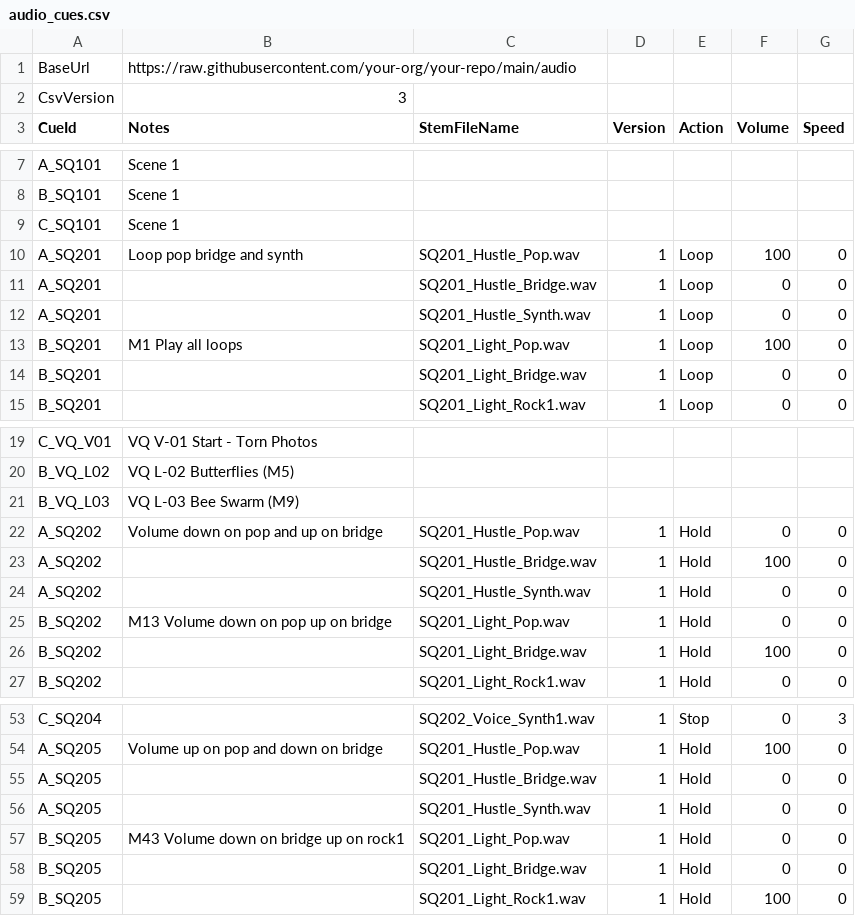
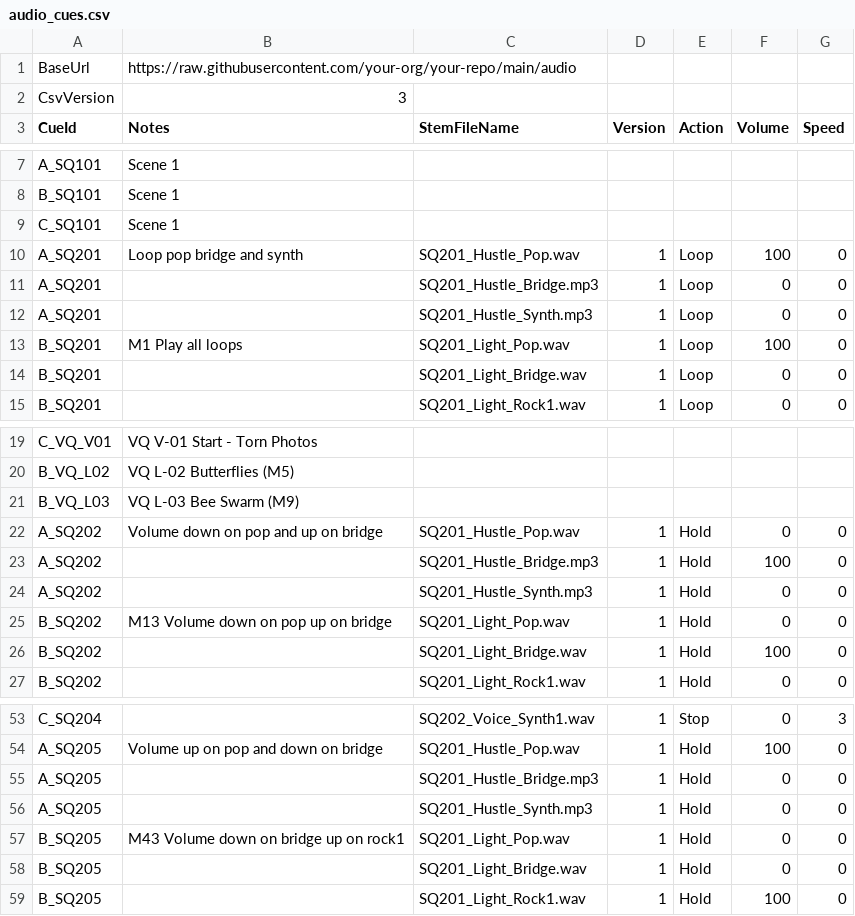
Before and after one commit to dlobser/opera-audio, a CSV file: audio_cues.csv, drawn as a sheet; only a part is shown, gaps mark what is left out.

Commit message:
changed .wav to .mp3

```diff
--- a/audio_cues.csv
+++ b/audio_cues.csv
@@ -10,4 +10,4 @@ C_SQ101,Scene 1,,,,,
 A_SQ201,Loop pop bridge and synth,SQ201_Hustle_Pop.wav,1,Loop,100,0
-A_SQ201,,SQ201_Hustle_Bridge.wav,1,Loop,0,0
-A_SQ201,,SQ201_Hustle_Synth.wav,1,Loop,0,0
+A_SQ201,,SQ201_Hustle_Bridge.mp3,1,Loop,0,0
+A_SQ201,,SQ201_Hustle_Synth.mp3,1,Loop,0,0
 B_SQ201,M1 Play all loops,SQ201_Light_Pop.wav,1,Loop,100,0
@@ -22,4 +22,4 @@ B_VQ_L03,VQ L-03 Bee Swarm (M9),,,,,
 A_SQ202,Volume down on pop and up on bridge,SQ201_Hustle_Pop.wav,1,Hold,0,0
-A_SQ202,,SQ201_Hustle_Bridge.wav,1,Hold,100,0
-A_SQ202,,SQ201_Hustle_Synth.wav,1,Hold,0,0
+A_SQ202,,SQ201_Hustle_Bridge.mp3,1,Hold,100,0
+A_SQ202,,SQ201_Hustle_Synth.mp3,1,Hold,0,0
 B_SQ202,M13 Volume down on pop up on bridge,SQ201_Light_Pop.wav,1,Hold,0,0
@@ -54,4 +54,4 @@ C_SQ204,,SQ202_Voice_Synth1.wav,1,Stop,0,3
 A_SQ205,Volume up on pop and down on bridge,SQ201_Hustle_Pop.wav,1,Hold,100,0
-A_SQ205,,SQ201_Hustle_Bridge.wav,1,Hold,0,0
-A_SQ205,,SQ201_Hustle_Synth.wav,1,Hold,0,0
+A_SQ205,,SQ201_Hustle_Bridge.mp3,1,Hold,0,0
+A_SQ205,,SQ201_Hustle_Synth.mp3,1,Hold,0,0
 B_SQ205,M43 Volume down on bridge up on rock1,SQ201_Light_Pop.wav,1,Hold,0,0
```
